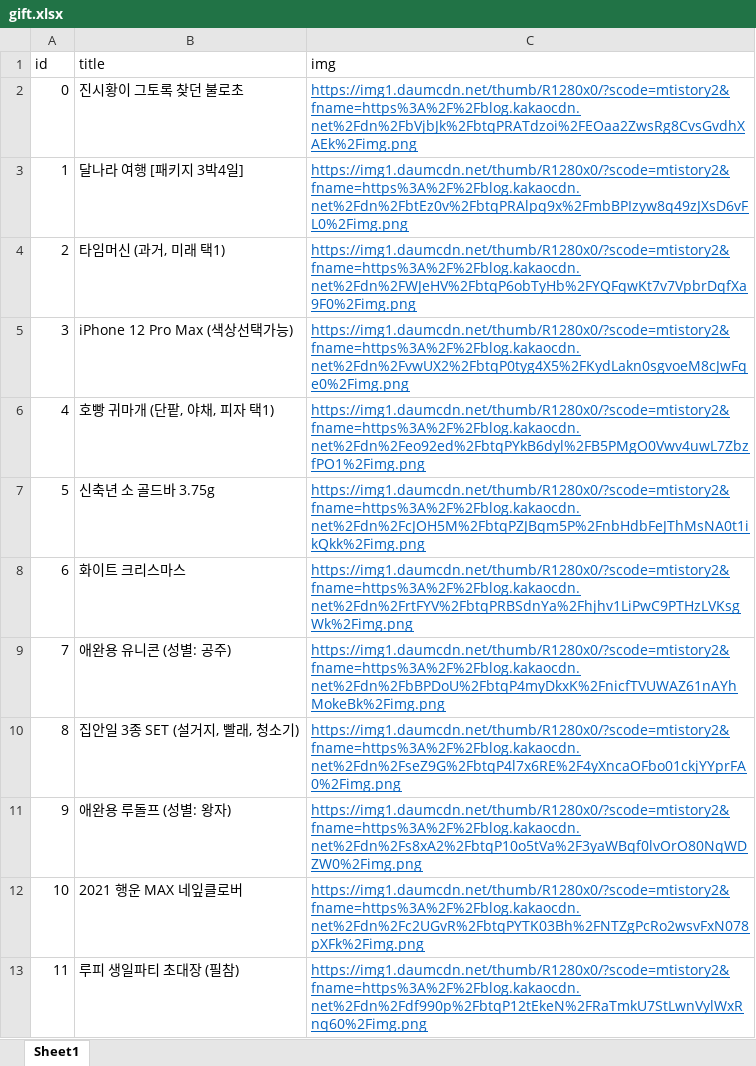
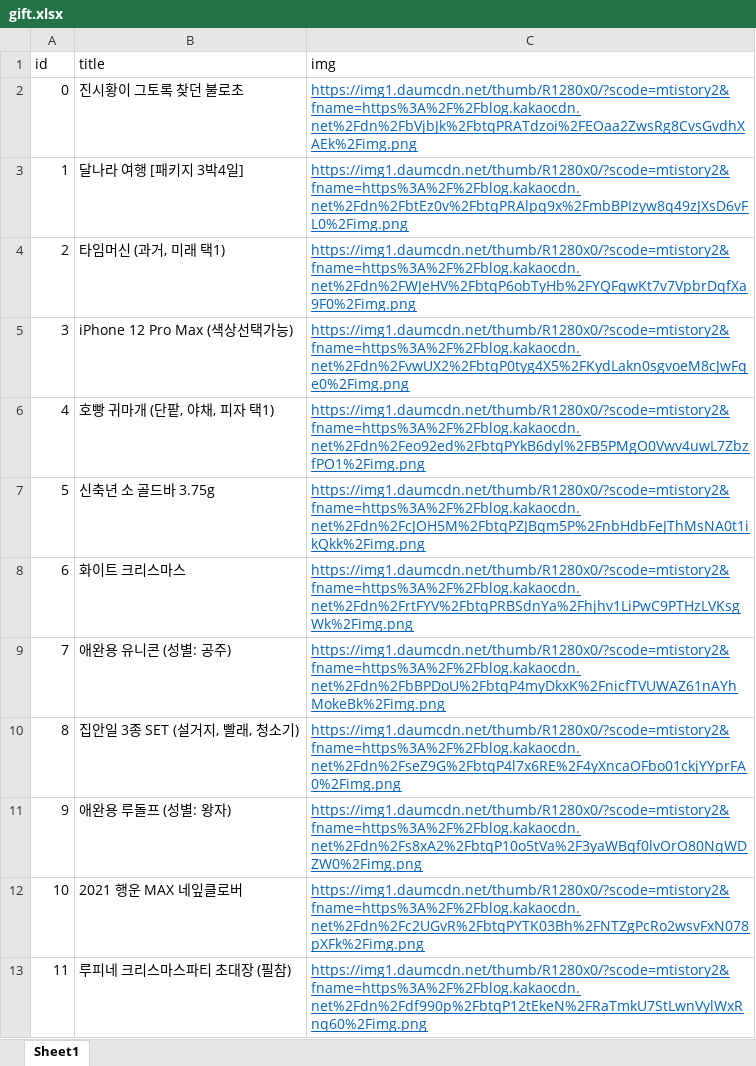
Before and after one commit to wanjudoh/giftmas, an Excel workbook: gift.xlsx, sheet Sheet1, drawn as a sheet; values as stored, in another font and other column widths than the file's, no borders; the diff names each change by its address in the sheet, - before the commit and + after, or states it on an @@ line.

```diff
--- a/gift.xlsx (sheet Sheet1)
+++ b/gift.xlsx (sheet Sheet1)
-B13 (title): 루피 생일파티 초대장 (필참)
+B13 (title): 루피네 크리스마스파티 초대장 (필참)
```
Also changed, not shown: 1 other file.
